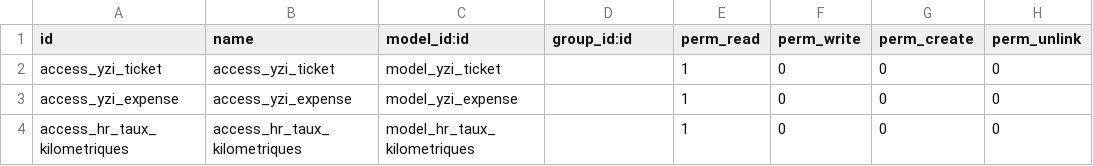
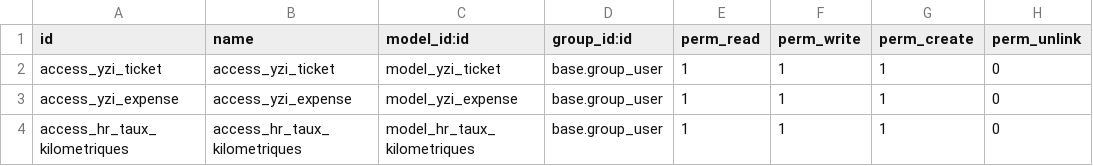
Before and after one commit to royaurelien/test-modoolar, a CSV file: yz_expense/security/ir.model.access.csv, drawn as a sheet.

Commit message:
[IMP] Improves yz_expense and now independant from hr_expense

```diff
--- a/yz_expense/security/ir.model.access.csv
+++ b/yz_expense/security/ir.model.access.csv
@@ -1,4 +1,4 @@
 id,name,model_id:id,group_id:id,perm_read,perm_write,perm_create,perm_unlink
-access_yzi_ticket,access_yzi_ticket,model_yzi_ticket,,1,0,0,0
-access_yzi_expense,access_yzi_expense,model_yzi_expense,,1,0,0,0
-access_hr_taux_kilometriques,access_hr_taux_kilometriques,model_hr_taux_kilometriques,,1,0,0,0
+access_yzi_ticket,access_yzi_ticket,model_yzi_ticket,base.group_user,1,1,1,0
+access_yzi_expense,access_yzi_expense,model_yzi_expense,base.group_user,1,1,1,0
+access_hr_taux_kilometriques,access_hr_taux_kilometriques,model_hr_taux_kilometriques,base.group_user,1,1,1,0
```
Also changed, not shown: 9 other files.
